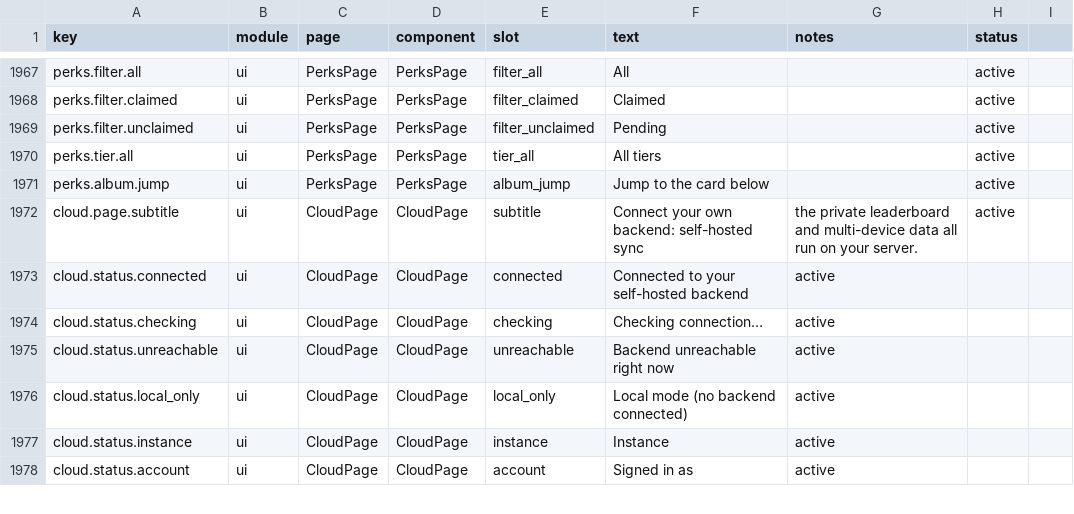
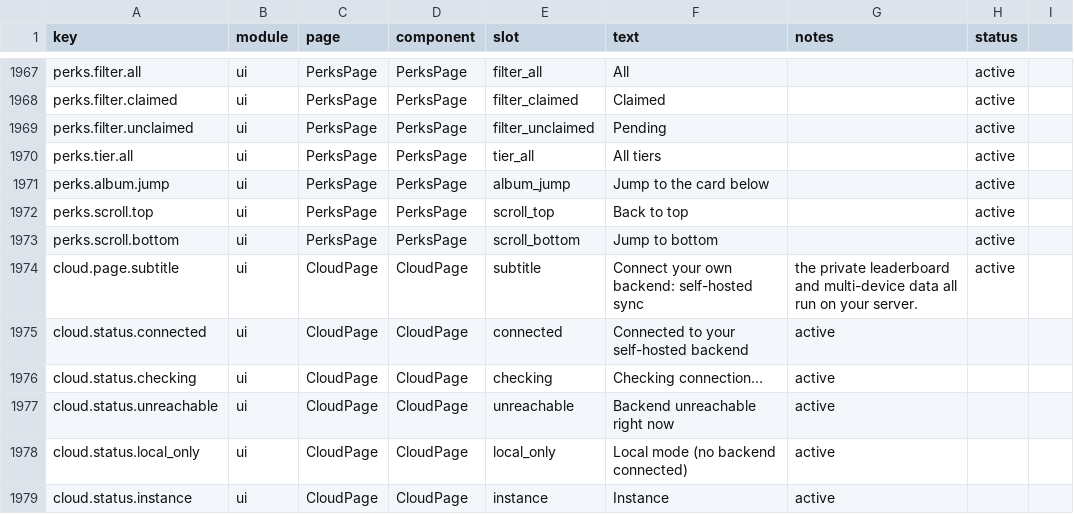
Before and after one commit to 01UNCLEDOG01/TokenTracker-Plus, a CSV file: dashboard/src/content/copy.csv, drawn as a sheet; only a part is shown, gaps mark what is left out; the shorter side is filled out with more unchanged rows; the diff names each change by its address in the sheet, - before the commit and + after, or states it on an @@ line.

Commit message:
feat(perks): card-like album (AIHOT backs), selection fix, tier filter first, scroll jumps
- Album cards are real cards now: light paper front (value chip + icon plinth + brand
  name) even in dark mode, and a teal AIHOT-style back with the brand logo and ×N once
  collected; claiming flips the card with a one-shot rotateY reveal.
- Text selection: the Windows shell injected *{user-select:none} app-wide, so nothing on
  any page could be copied. Shell now allows selecting content (keeps it off for
  controls) and the perks page forces selectable text with !important.
- Move the value-tier filter row above the category tabs (owner asked for the first row).
- Add sticky "back to top / jump to bottom" buttons for the 53-card list.
- i18n: perks.scroll.top/bottom in copy.csv + five locales.
- Tests updated for the new card structure (detail assertions scoped to headings).

```diff
--- a/dashboard/src/content/copy.csv
+++ b/dashboard/src/content/copy.csv
+row 1972: perks.scroll.top | ui | PerksPage | PerksPage | scroll_top | Back to top |  | active
+row 1973: perks.scroll.bottom | ui | PerksPage | PerksPage | scroll_bottom | Jump to bottom |  | active
```
Also changed, not shown: 9 other files.
